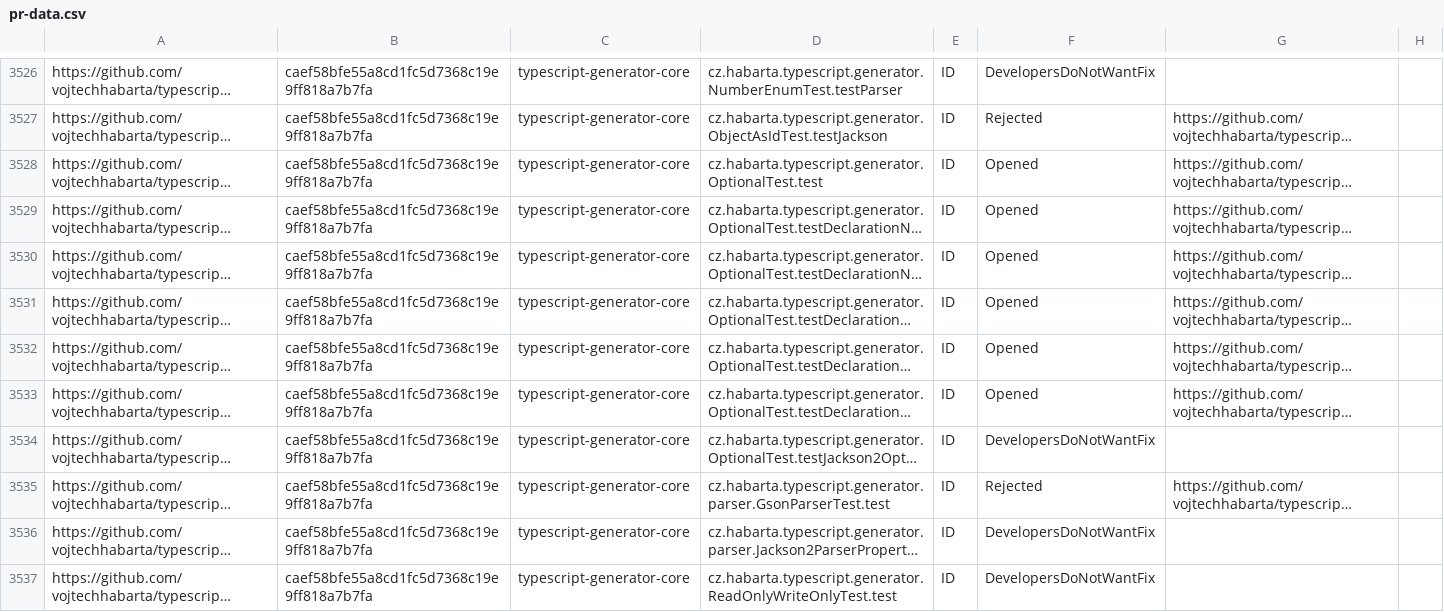
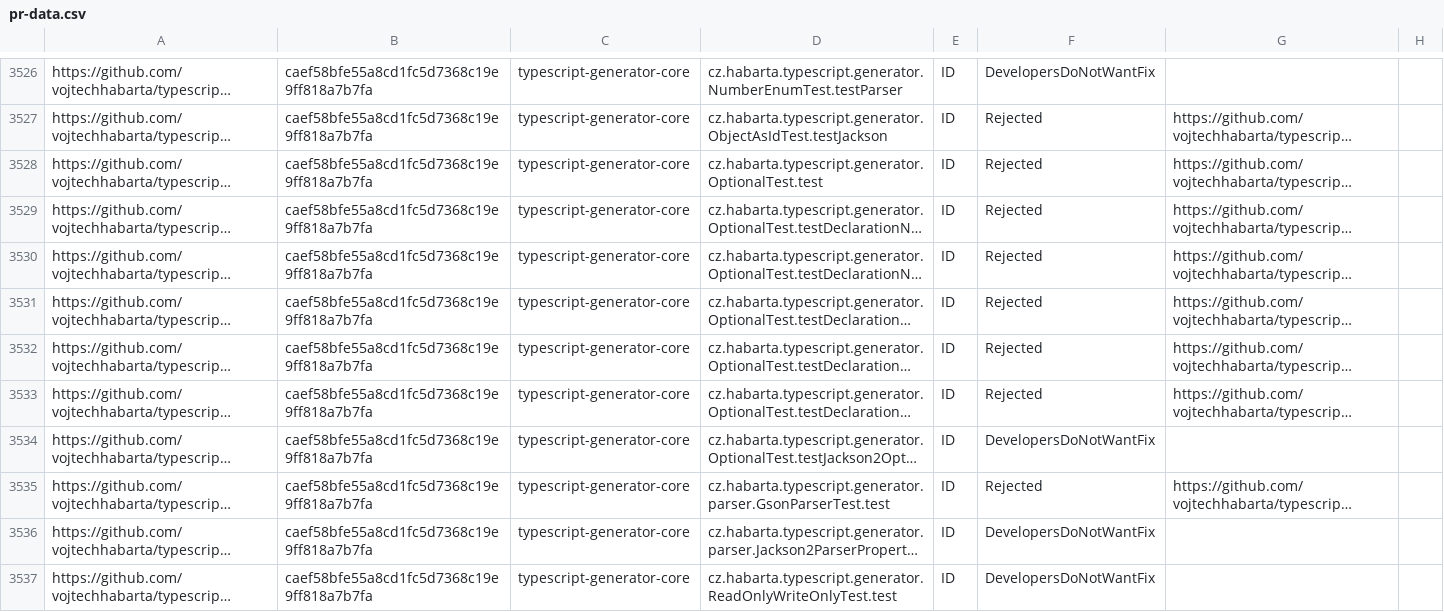
Before and after one commit to TestingResearchIllinois/idoft, a CSV file: pr-data.csv, drawn as a sheet; only a part is shown, gaps mark what is left out; long unchanged cells end in …; the diff covers the shown part only; the diff names each change by its address in the sheet, - before the commit and + after, or states it on an @@ line.

```diff
--- a/pr-data.csv
+++ b/pr-data.csv
-F3528:F3533: Opened
+F3528:F3533: Rejected
```
Also changed, not shown: 30 edited cells elsewhere in this file.
